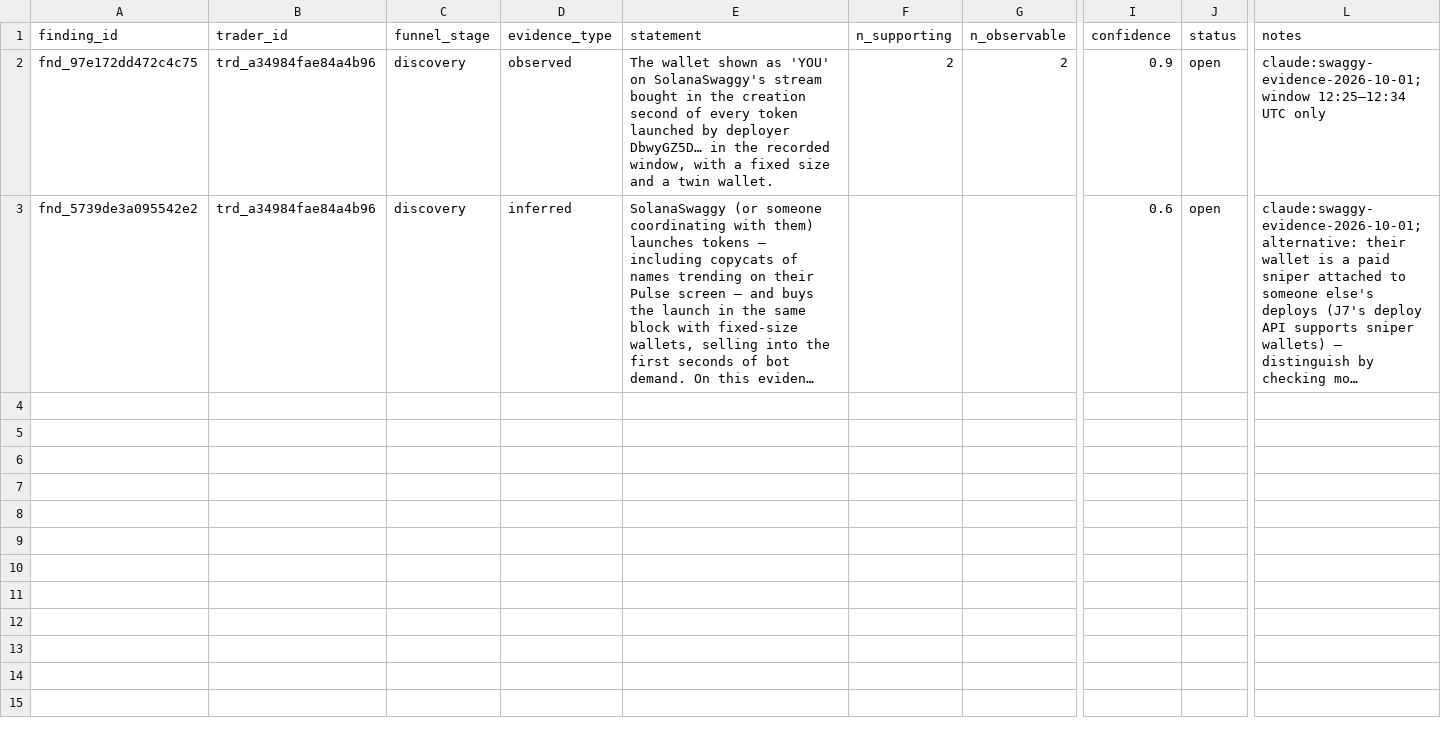
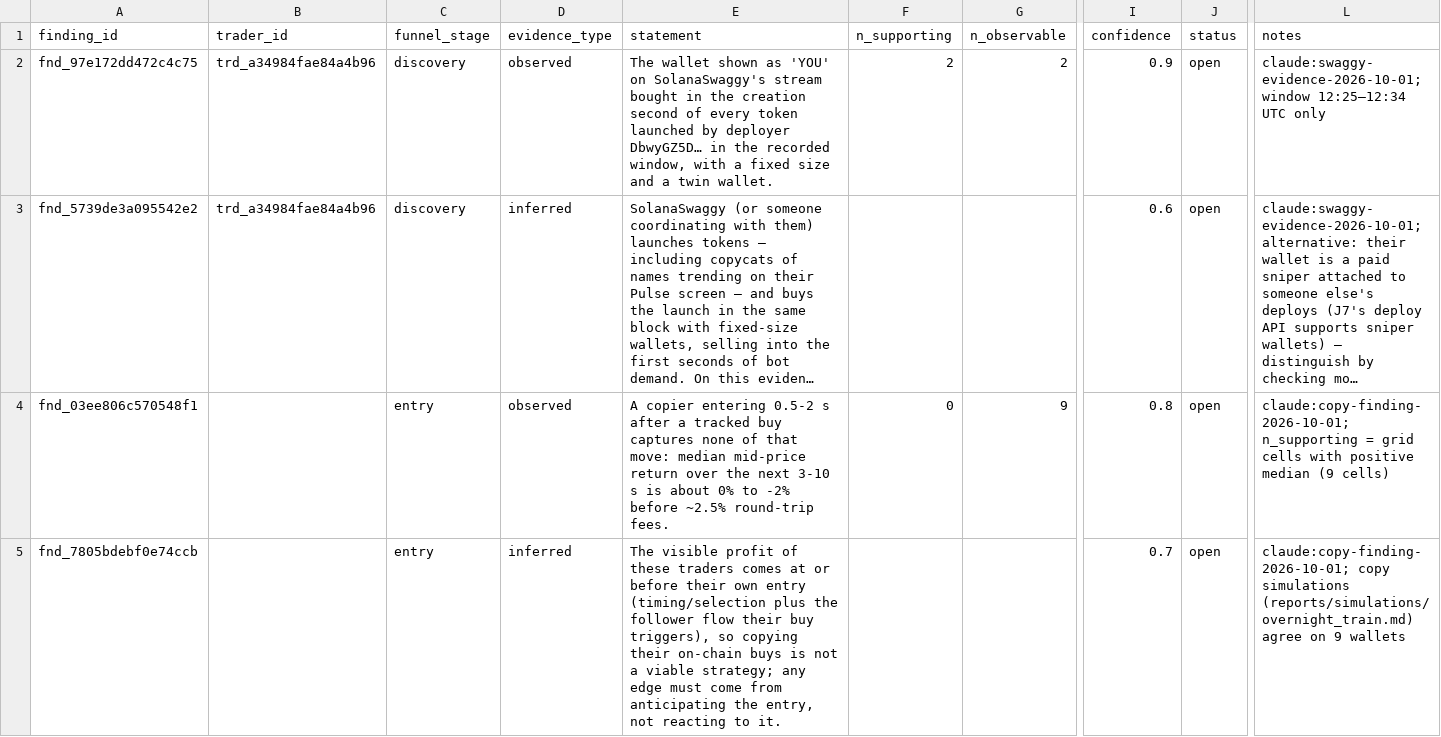
Before and after one commit to evan-massang/RErereresearch, a CSV file: research/observations/findings.csv, drawn as a sheet; only a part is shown, gaps mark what is left out; long unchanged cells end in …; rows hold the shown columns only; the diff covers the shown part only; the diff names each change by its address in the sheet, - before the commit and + after, or states it on an @@ line.

```diff
--- a/research/observations/findings.csv
+++ b/research/observations/findings.csv
+row 4: fnd_03ee806c570548f1 |  | entry | observed | A copier entering 0.5-2 s after a tracked buy captures none of that move: median mid-price return over the next 3-10 s is about 0% to -2% before ~2.5% round-trip fees. | 0 | 9 | 0.8 | open | claude:copy-finding-2026-10-01; n_supporting = grid cells with positive median (9 cells)
+row 5: fnd_7805bdebf0e74ccb |  | entry | inferred | The visible profit of these traders comes at or before their own entry (timing/selection plus the follower flow their buy triggers), so copying their on-chain buys is not a viable strategy; any edge must come from anticipating the entry, not reacting to it. |  |  | 0.7 | open | claude:copy-finding-2026-10-01; copy simulations (reports/simulations/overnight_train.md) agree on 9 wallets
```
Also changed, not shown: 1 added row elsewhere in this file, research/observations/decisions.csv, research/observations/observations.csv, 15 other files.
